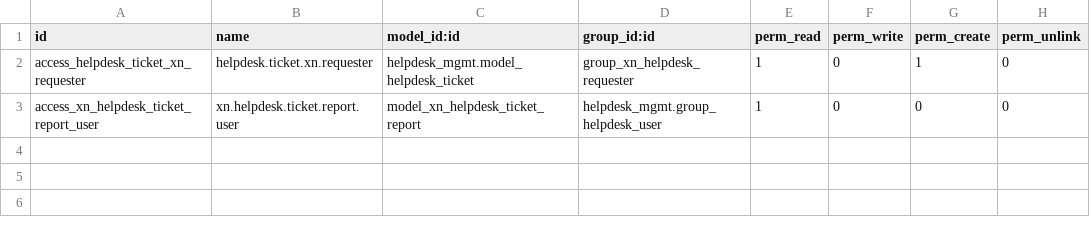
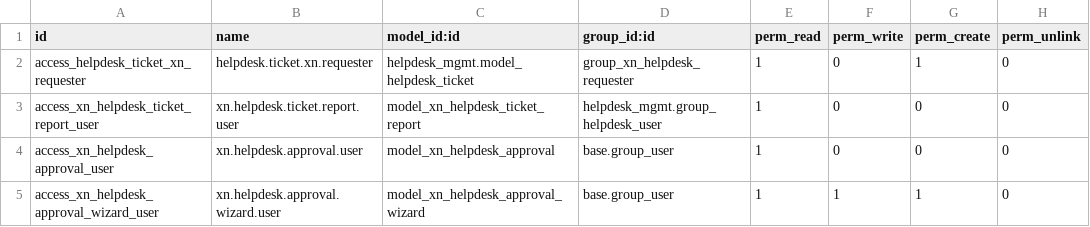
Before and after one commit to fowadhamza/auditree-odoo, a CSV file: custom/addons/xn_it_helpdesk/security/ir.model.access.csv, drawn as a sheet.

```diff
--- a/custom/addons/xn_it_helpdesk/security/ir.model.access.csv
+++ b/custom/addons/xn_it_helpdesk/security/ir.model.access.csv
@@ -3 +3,3 @@ access_helpdesk_ticket_xn_requester,helpdesk.ticket.xn.requester,helpdesk_mgmt.m
 access_xn_helpdesk_ticket_report_user,xn.helpdesk.ticket.report.user,model_xn_helpdesk_ticket_report,helpdesk_mgmt.group_helpdesk_user,1,0,0,0
+access_xn_helpdesk_approval_user,xn.helpdesk.approval.user,model_xn_helpdesk_approval,base.group_user,1,0,0,0
+access_xn_helpdesk_approval_wizard_user,xn.helpdesk.approval.wizard.user,model_xn_helpdesk_approval_wizard,base.group_user,1,1,1,0
```
Also changed, not shown: 15 other files.
